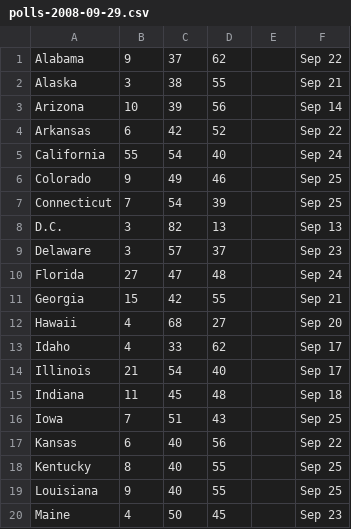
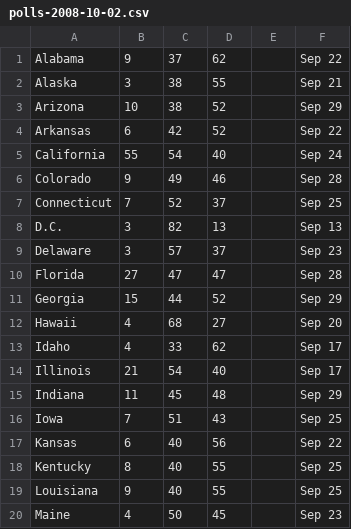
Before and after one commit to rossta/poll, a CSV file: archive/polls-2008-10-02.csv (was archive/polls-2008-09-29.csv), drawn as a sheet; only a part is shown; the diff covers the shown part only.

```diff
--- a/archive/polls-2008-09-29.csv
+++ b/archive/polls-2008-10-02.csv
@@ -2,11 +2,11 @@ Alabama,9,37,62,,Sep 22
 Alaska,3,38,55,,Sep 21
-Arizona,10,39,56,,Sep 14
+Arizona,10,38,52,,Sep 29
 Arkansas,6,42,52,,Sep 22
 California,55,54,40,,Sep 24
-Colorado,9,49,46,,Sep 25
-Connecticut,7,54,39,,Sep 25
+Colorado,9,49,46,,Sep 28
+Connecticut,7,52,37,,Sep 25
 D.C.,3,82,13,,Sep 13
 Delaware,3,57,37,,Sep 23
-Florida,27,47,48,,Sep 24
-Georgia,15,42,55,,Sep 21
+Florida,27,47,47,,Sep 28
+Georgia,15,44,52,,Sep 29
 Hawaii,4,68,27,,Sep 20
@@ -14,3 +14,3 @@ Idaho,4,33,62,,Sep 17
 Illinois,21,54,40,,Sep 17
-Indiana,11,45,48,,Sep 18
+Indiana,11,45,48,,Sep 29
 Iowa,7,51,43,,Sep 25
```
Also changed, not shown: 19 edited cells elsewhere in this file, 1 other file.
